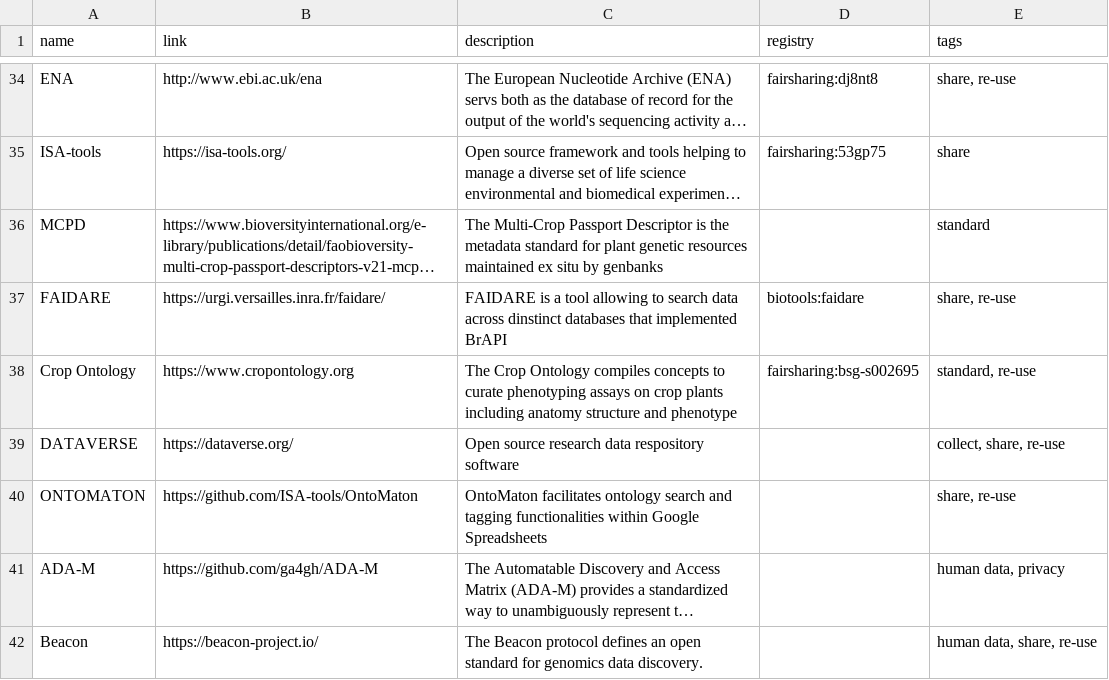
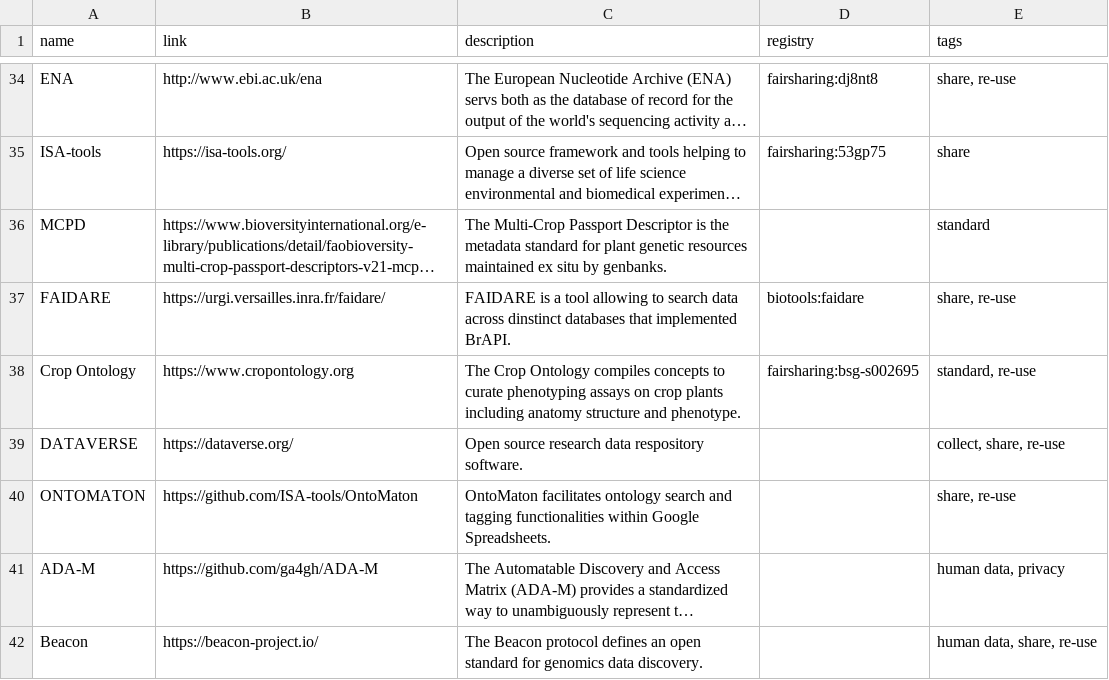
Before and after one commit to elixir-europe/rdmkit, a CSV file: _data/main_tool_and_resource_list.csv, drawn as a sheet; only a part is shown, gaps mark what is left out; long unchanged cells end in …; the diff covers the shown part only; the diff names each change by its address in the sheet, - before the commit and + after, or states it on an @@ line.

```diff
--- a/_data/main_tool_and_resource_list.csv
+++ b/_data/main_tool_and_resource_list.csv
-C36 (description): …situ by genbanks
+C36 (description): …situ by genbanks.
-C37 (description): …that implemented BrAPI
+C37 (description): …that implemented BrAPI.
-C38 (description): …structure and phenotype
+C38 (description): …structure and phenotype.
-C39 (description): …data respository software
+C39 (description): …data respository software.
-C40 (description): …within Google Spreadsheets
+C40 (description): …within Google Spreadsheets.
```
Also changed, not shown: 28 edited cells elsewhere in this file.
